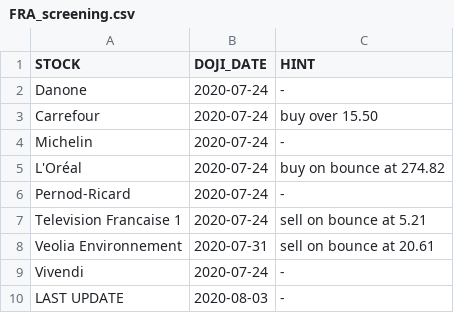
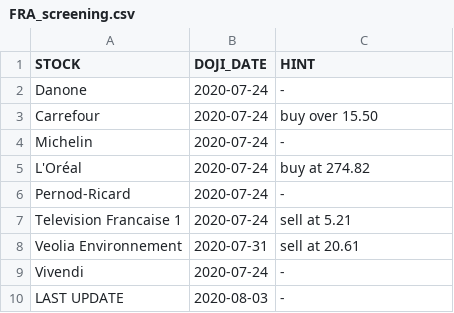
Before and after one commit to lamainvesting/mitapp, a CSV file: FRA_screening.csv, drawn as a sheet.

Commit message:
no message

```diff
--- a/FRA_screening.csv
+++ b/FRA_screening.csv
@@ -4,6 +4,6 @@
 "Michelin","2020-07-24","-"
-"L'Oréal","2020-07-24","buy on bounce at 274.82"
+"L'Oréal","2020-07-24","buy at 274.82"
 "Pernod-Ricard","2020-07-24","-"
-"Television Francaise 1","2020-07-24","sell on bounce at 5.21"
-"Veolia Environnement","2020-07-31","sell on bounce at 20.61"
+"Television Francaise 1","2020-07-24","sell at 5.21"
+"Veolia Environnement","2020-07-31","sell at 20.61"
 "Vivendi","2020-07-24","-"
```
